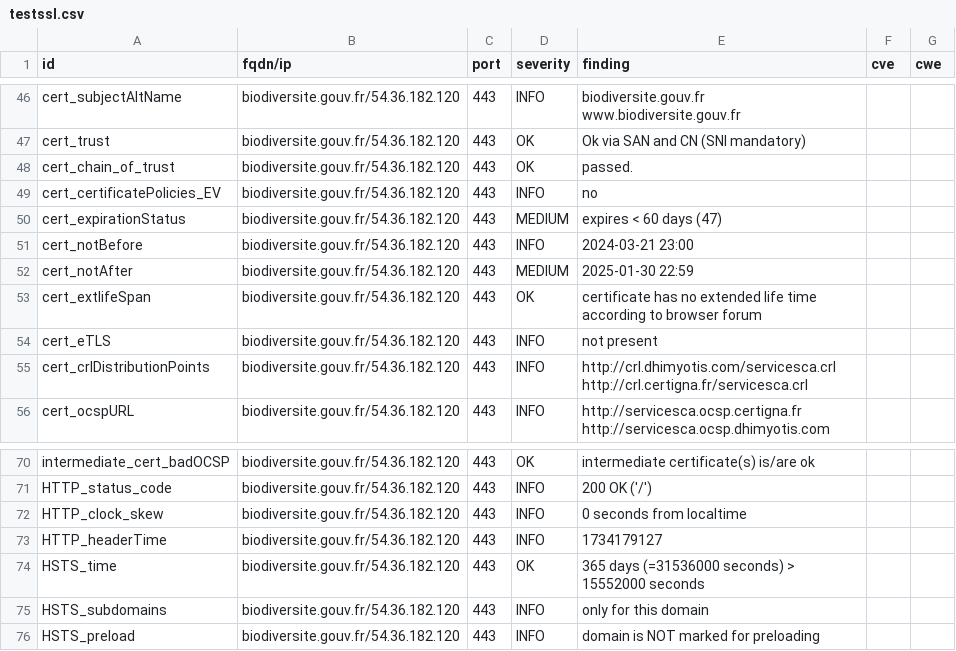
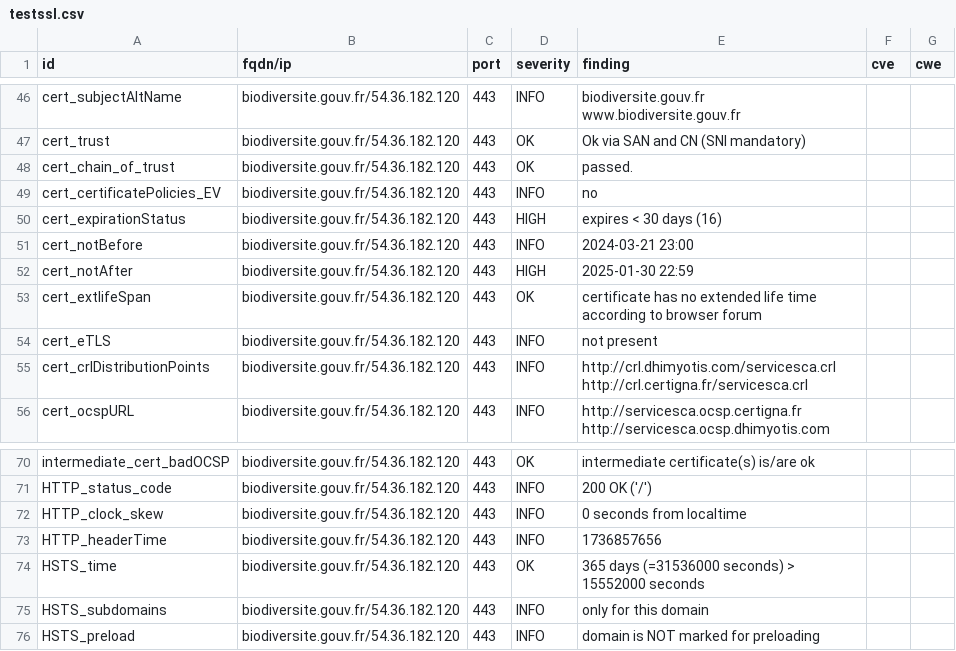
Before and after one commit to GKO-org/dashlordPrd2, a CSV file: results/aHR0cHM6Ly9iaW9kaXZlcnNpdGUuZ291di5mcg==/testssl.csv, drawn as a sheet; only a part is shown, gaps mark what is left out.

```diff
--- a/results/aHR0cHM6Ly9iaW9kaXZlcnNpdGUuZ291di5mcg==/testssl.csv
+++ b/results/aHR0cHM6Ly9iaW9kaXZlcnNpdGUuZ291di5mcg==/testssl.csv
@@ -49,5 +49,5 @@
 "cert_certificatePolicies_EV","biodiversite.gouv.fr/54.36.182.120","443","INFO","no","",""
-"cert_expirationStatus","biodiversite.gouv.fr/54.36.182.120","443","MEDIUM","expires < 60 days (47)","",""
+"cert_expirationStatus","biodiversite.gouv.fr/54.36.182.120","443","HIGH","expires < 30 days (16)","",""
 "cert_notBefore","biodiversite.gouv.fr/54.36.182.120","443","INFO","2024-03-21 23:00","",""
-"cert_notAfter","biodiversite.gouv.fr/54.36.182.120","443","MEDIUM","2025-01-30 22:59","",""
+"cert_notAfter","biodiversite.gouv.fr/54.36.182.120","443","HIGH","2025-01-30 22:59","",""
 "cert_extlifeSpan","biodiversite.gouv.fr/54.36.182.120","443","OK","certificate has no extended life time according to browser forum","",""
@@ -72,3 +72,3 @@
 "HTTP_clock_skew","biodiversite.gouv.fr/54.36.182.120","443","INFO","0 seconds from localtime","",""
-"HTTP_headerTime","biodiversite.gouv.fr/54.36.182.120","443","INFO","1734179127","",""
+"HTTP_headerTime","biodiversite.gouv.fr/54.36.182.120","443","INFO","1736857656","",""
 "HSTS_time","biodiversite.gouv.fr/54.36.182.120","443","OK","365 days (=31536000 seconds) > 15552000 seconds","",""
```
Also changed, not shown: 8 other files.
